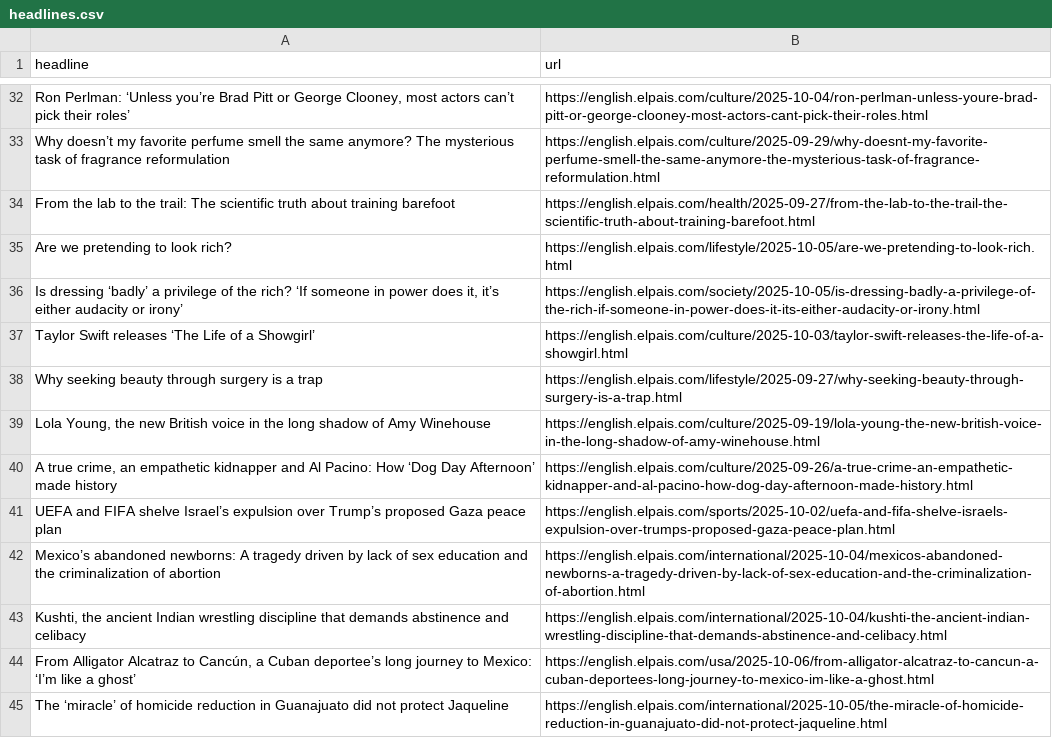
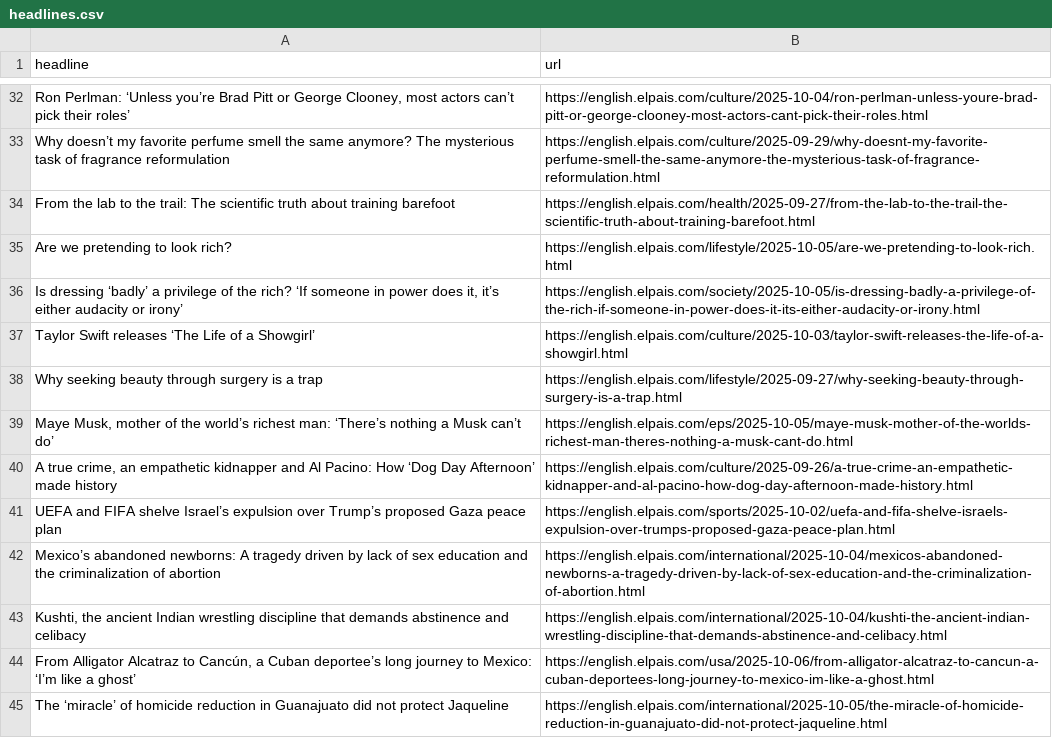
Before and after one commit to Filipe-Teles/el-pais-autoscraper, a CSV file: headlines.csv, drawn as a sheet; only a part is shown, gaps mark what is left out; removed rows and columns are numbered as before the commit, all else as after; the diff names each change by its address in the sheet, - before the commit and + after, or states it on an @@ line.

```diff
--- a/headlines.csv
+++ b/headlines.csv
-row 39: Lola Young, the new British voice in the long shadow of Amy Winehouse | https://english.elpais.com/culture/2025-09-19/lola-young-the-new-british-voice-in-the-long-shadow-of-amy-winehouse.html
+row 39: Maye Musk, mother of the world’s richest man: ‘There’s nothing a Musk can’t do’ | https://english.elpais.com/eps/2025-10-05/maye-musk-mother-of-the-worlds-richest-man-theres-nothing-a-musk-cant-do.html
```
